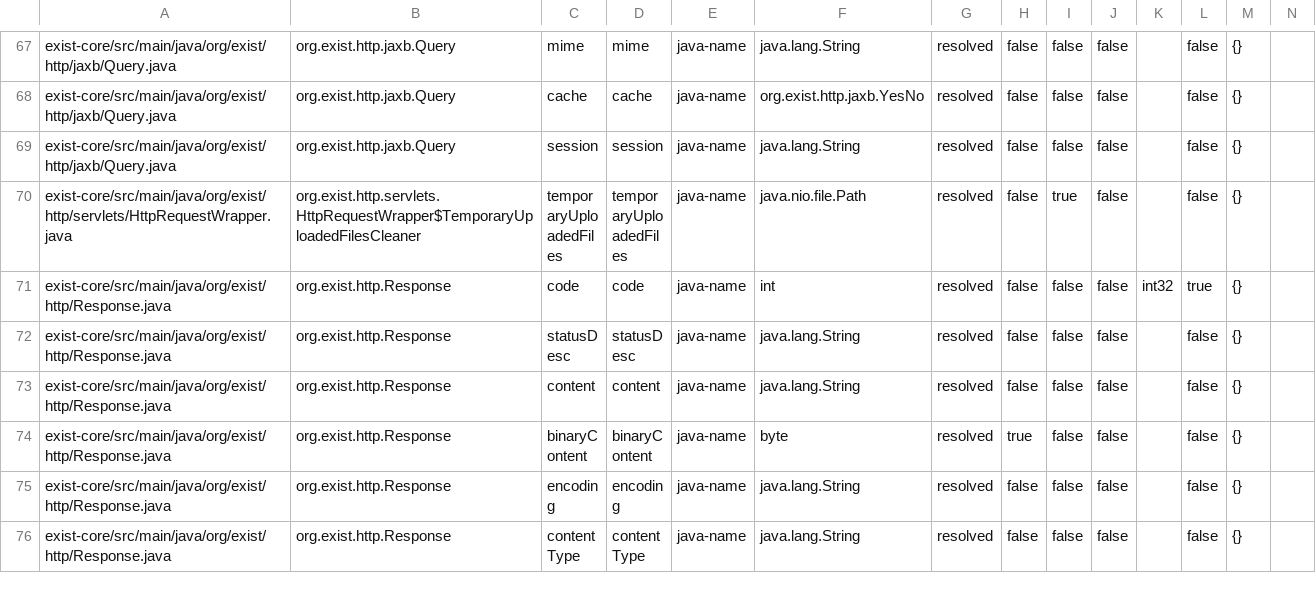
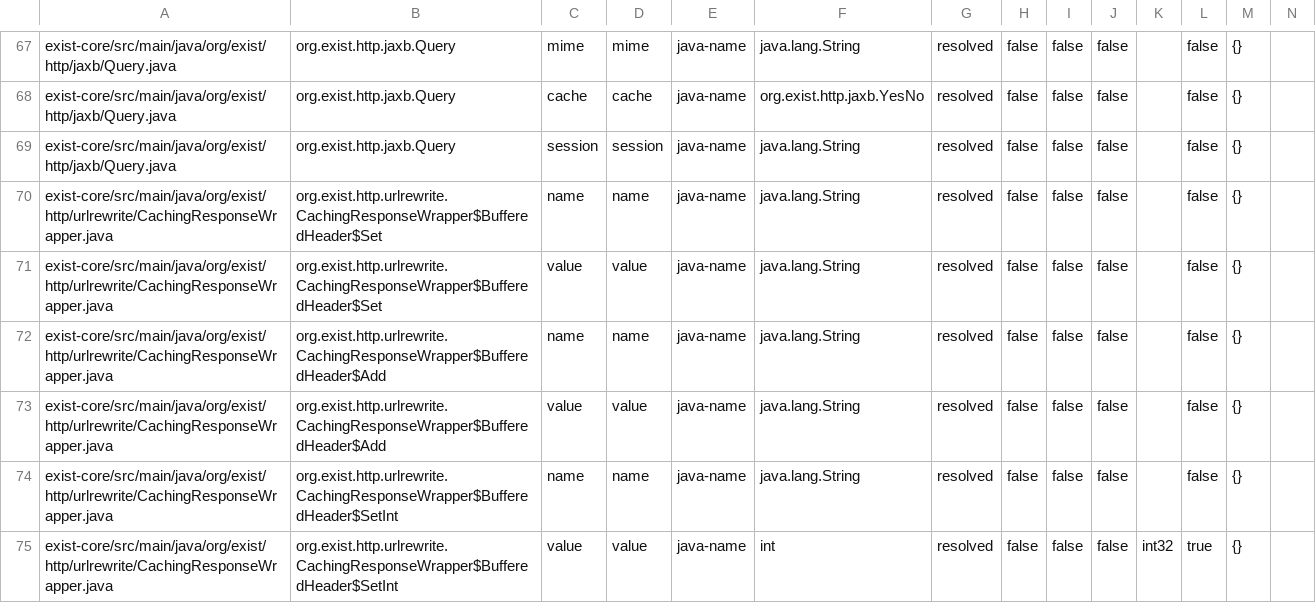
Before and after one commit to eXist-db/exist, a CSV file: .moderne/context/dto-field-schemas.csv, drawn as a sheet; only a part is shown, gaps mark what is left out; the shorter side is filled out with more unchanged rows; the diff covers the shown part only; the diff names each change by its address in the sheet, - before the commit and + after, or states it on an @@ line.

```diff
--- a/.moderne/context/dto-field-schemas.csv
+++ b/.moderne/context/dto-field-schemas.csv
+row 70: exist-core/src/main/java/org/exist/http/urlrewrite/CachingResponseWrapper.java | org.exist.http.urlrewrite.CachingResponseWrapper$BufferedHeader$Set | name | name | java-name | java.lang.String | resolved | false | false | false |  | false | {}
+row 71: exist-core/src/main/java/org/exist/http/urlrewrite/CachingResponseWrapper.java | org.exist.http.urlrewrite.CachingResponseWrapper$BufferedHeader$Set | value | value | java-name | java.lang.String | resolved | false | false | false |  | false | {}
+row 72: exist-core/src/main/java/org/exist/http/urlrewrite/CachingResponseWrapper.java | org.exist.http.urlrewrite.CachingResponseWrapper$BufferedHeader$Add | name | name | java-name | java.lang.String | resolved | false | false | false |  | false | {}
+row 73: exist-core/src/main/java/org/exist/http/urlrewrite/CachingResponseWrapper.java | org.exist.http.urlrewrite.CachingResponseWrapper$BufferedHeader$Add | value | value | java-name | java.lang.String | resolved | false | false | false |  | false | {}
+row 74: exist-core/src/main/java/org/exist/http/urlrewrite/CachingResponseWrapper.java | org.exist.http.urlrewrite.CachingResponseWrapper$BufferedHeader$SetInt | name | name | java-name | java.lang.String | resolved | false | false | false |  | false | {}
+row 75: exist-core/src/main/java/org/exist/http/urlrewrite/CachingResponseWrapper.java | org.exist.http.urlrewrite.CachingResponseWrapper$BufferedHeader$SetInt | value | value | java-name | int | resolved | false | false | false | int32 | true | {}
```
Also changed, not shown: 9 added rows elsewhere in this file, .moderne/context/class-quality-metrics.csv, .moderne/context/coding-conventions.csv, 10 other files.
